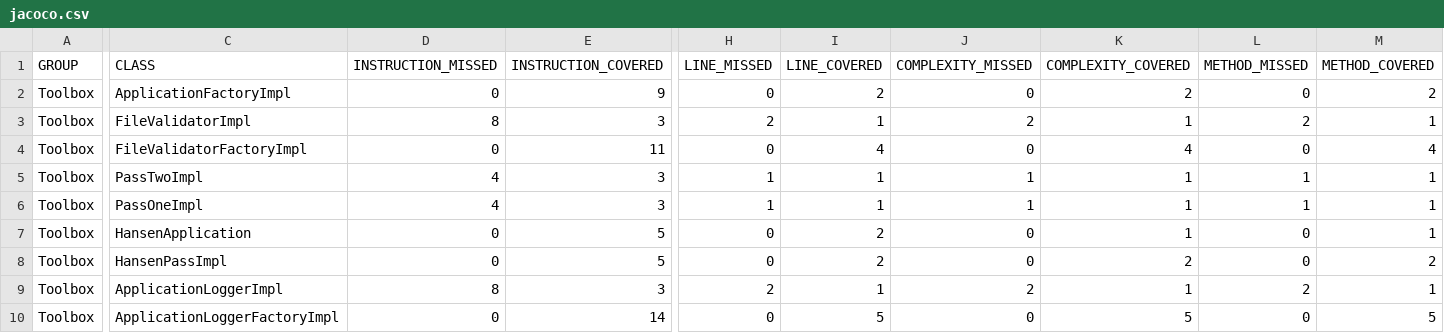
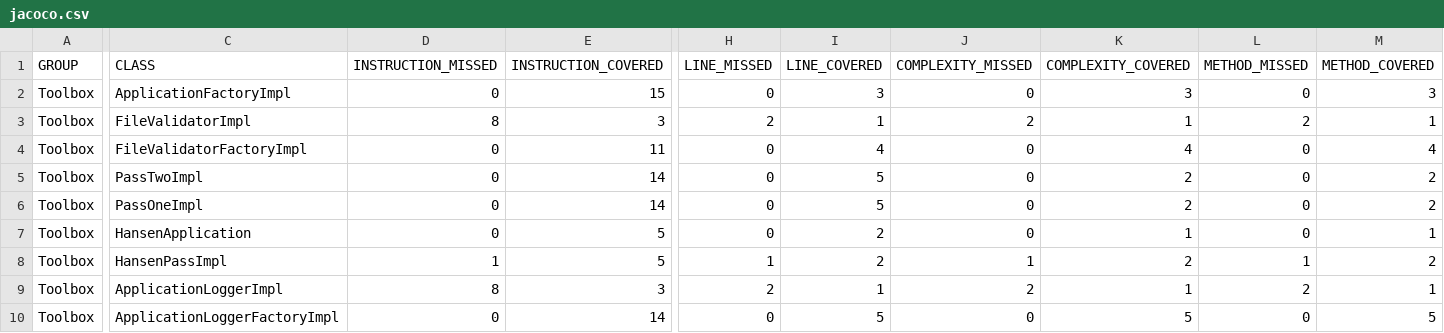
Before and after one commit to carricksoft/Hansen, a CSV file: target/jacoco-ut/jacoco.csv, drawn as a sheet; only a part is shown, gaps mark what is left out; the diff names each change by its address in the sheet, - before the commit and + after, or states it on an @@ line.

```diff
--- a/target/jacoco-ut/jacoco.csv
+++ b/target/jacoco-ut/jacoco.csv
-E2 (INSTRUCTION_COVERED): 9
+E2 (INSTRUCTION_COVERED): 15
-I2 (LINE_COVERED): 2
+I2 (LINE_COVERED): 3
-K2 (COMPLEXITY_COVERED): 2
+K2 (COMPLEXITY_COVERED): 3
-M2 (METHOD_COVERED): 2
+M2 (METHOD_COVERED): 3
-D5:D6 (INSTRUCTION_MISSED): 4
+D5:D6 (INSTRUCTION_MISSED): 0
-E5:E6 (INSTRUCTION_COVERED): 3
+E5:E6 (INSTRUCTION_COVERED): 14
-H5:H6 (LINE_MISSED): 1
+H5:H6 (LINE_MISSED): 0
-I5:I6 (LINE_COVERED): 1
+I5:I6 (LINE_COVERED): 5
-J5:J6 (COMPLEXITY_MISSED): 1
+J5:J6 (COMPLEXITY_MISSED): 0
-K5:K6 (COMPLEXITY_COVERED): 1
+K5:K6 (COMPLEXITY_COVERED): 2
-L5:L6 (METHOD_MISSED): 1
+L5:L6 (METHOD_MISSED): 0
-M5:M6 (METHOD_COVERED): 1
+M5:M6 (METHOD_COVERED): 2
-D8 (INSTRUCTION_MISSED): 0
+D8 (INSTRUCTION_MISSED): 1
-H8 (LINE_MISSED): 0
+H8 (LINE_MISSED): 1
-J8 (COMPLEXITY_MISSED): 0
+J8 (COMPLEXITY_MISSED): 1
-L8 (METHOD_MISSED): 0
+L8 (METHOD_MISSED): 1
```
Also changed, not shown: target/site/jacoco/jacoco.csv, 39 other files.
